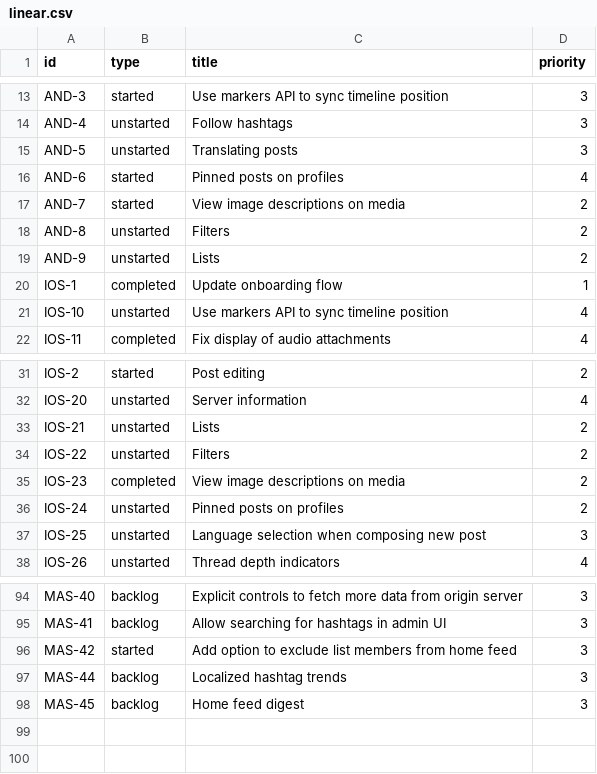
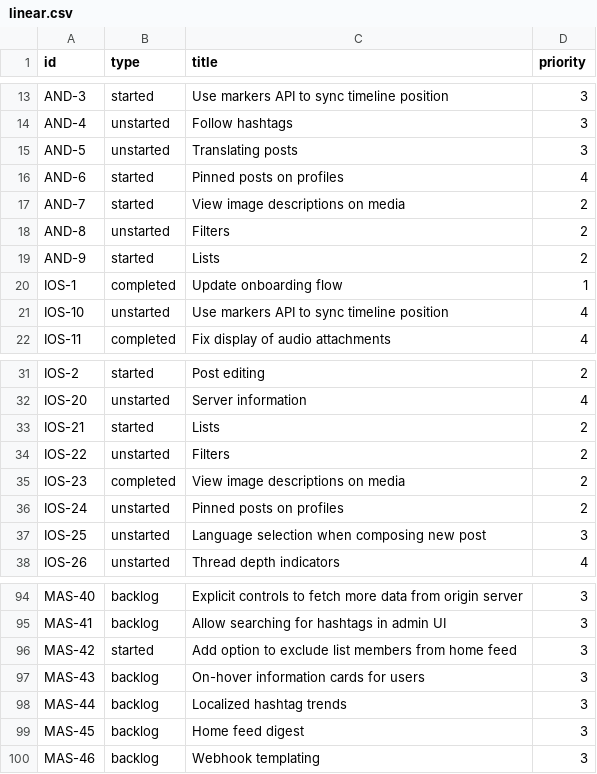
Before and after one commit to mauforonda/mastodon_progress, a CSV file: linear.csv, drawn as a sheet; only a part is shown, gaps mark what is left out.

```diff
--- a/linear.csv
+++ b/linear.csv
@@ -18,3 +18,3 @@ AND-7,started,View image descriptions on media,2
 AND-8,unstarted,Filters,2
-AND-9,unstarted,Lists,2
+AND-9,started,Lists,2
 IOS-1,completed,Update onboarding flow,1
@@ -32,3 +32,3 @@ IOS-2,started,Post editing,2
 IOS-20,unstarted,Server information,4
-IOS-21,unstarted,Lists,2
+IOS-21,started,Lists,2
 IOS-22,unstarted,Filters,2
@@ -96,3 +96,5 @@ MAS-41,backlog,Allow searching for hashtags in admin UI,3
 MAS-42,started,Add option to exclude list members from home feed,3
+MAS-43,backlog,On-hover information cards for users,3
 MAS-44,backlog,Localized hashtag trends,3
 MAS-45,backlog,Home feed digest,3
+MAS-46,backlog,Webhook templating,3
```
Also changed, not shown: 1 other file.
